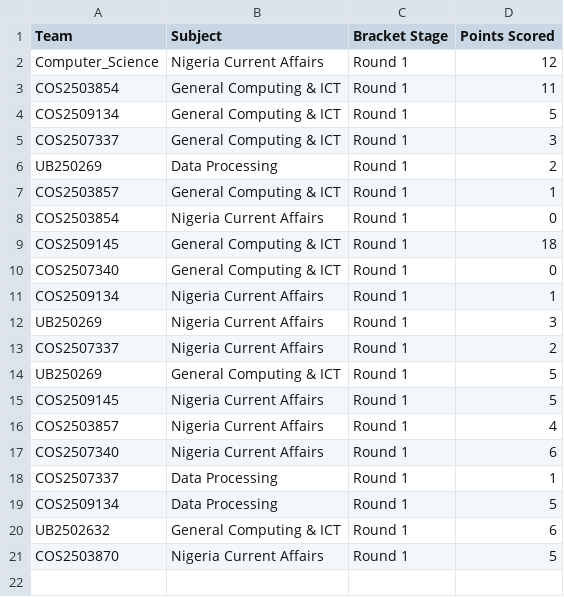
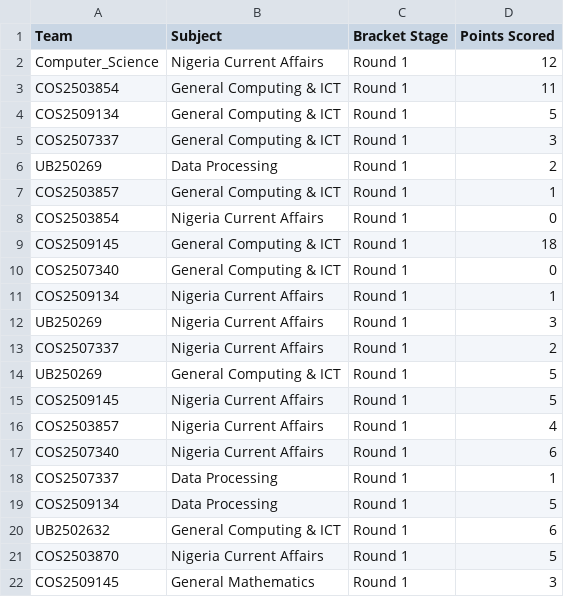
Before and after one commit to datascience-uniben/faculty_of_com_quiz, a CSV file: completed_rounds.csv, drawn as a sheet.

Commit message:
Log match activity entry: COS2509145

```diff
--- a/completed_rounds.csv
+++ b/completed_rounds.csv
@@ -21 +21,2 @@ UB2502632,General Computing & ICT,Round 1,6
 COS2503870,Nigeria Current Affairs,Round 1,5
+COS2509145,General Mathematics,Round 1,3
```
